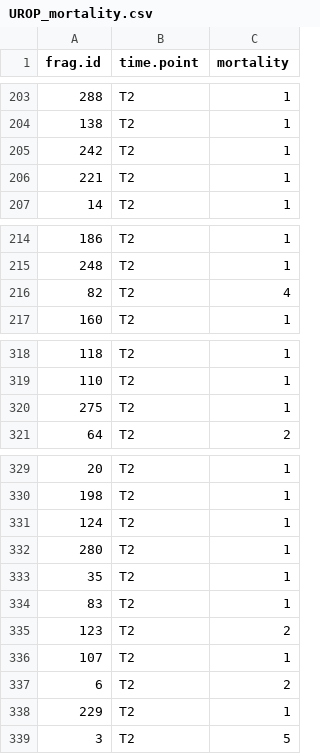
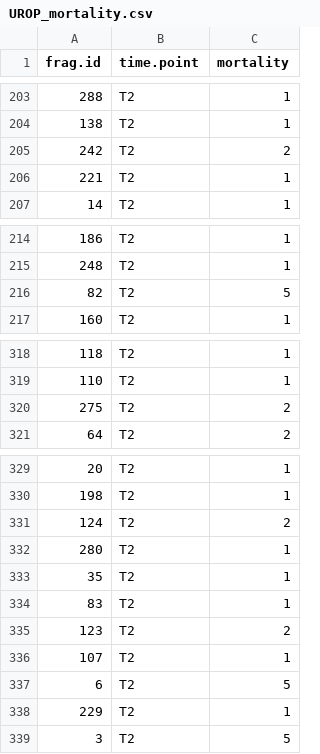
Before and after one commit to shaylematsuda/Mcap_CD_growth, a CSV file: UROP_mortality.csv, drawn as a sheet; only a part is shown, gaps mark what is left out; the diff covers the shown part only.

Commit message:
updated mortality scores via photo comparison at T1 and T2

```diff
--- a/UROP_mortality.csv
+++ b/UROP_mortality.csv
@@ -204,3 +204,3 @@ frag.id,time.point,mortality
 138,T2,1
-242,T2,1
+242,T2,2
 221,T2,1
@@ -215,3 +215,3 @@ frag.id,time.point,mortality
 248,T2,1
-82,T2,4
+82,T2,5
 160,T2,1
@@ -319,3 +319,3 @@ frag.id,time.point,mortality
 110,T2,1
-275,T2,1
+275,T2,2
 64,T2,2
@@ -330,3 +330,3 @@ frag.id,time.point,mortality
 198,T2,1
-124,T2,1
+124,T2,2
 280,T2,1
@@ -336,3 +336,3 @@ frag.id,time.point,mortality
 107,T2,1
-6,T2,2
+6,T2,5
 229,T2,1
```
Also changed, not shown: 6 edited cells elsewhere in this file.
